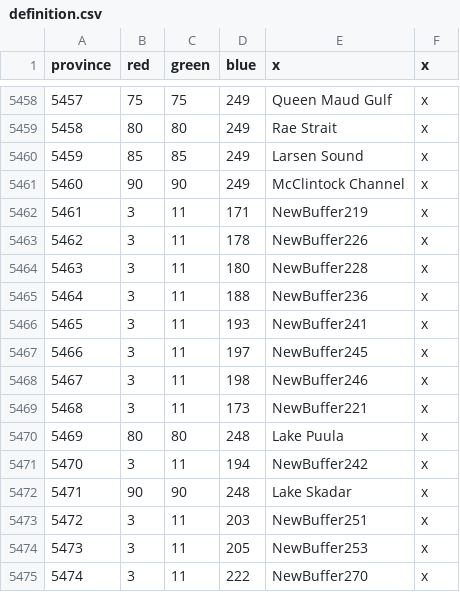
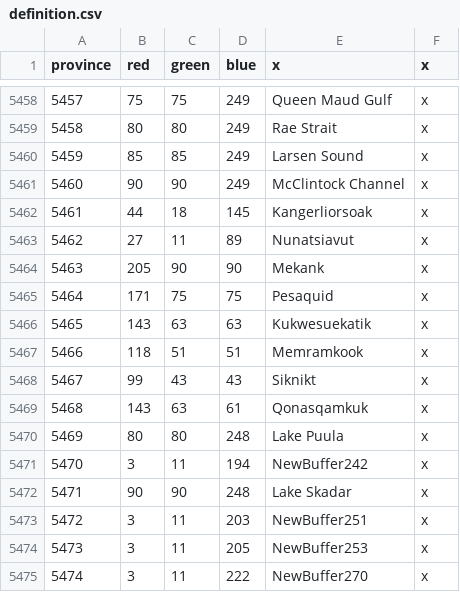
Before and after one commit to Amazonys/Atlas-Novum, a CSV file: AN_Core/map/definition.csv, drawn as a sheet; only a part is shown, gaps mark what is left out; the diff covers the shown part only.

```diff
--- a/AN_Core/map/definition.csv
+++ b/AN_Core/map/definition.csv
@@ -5461,10 +5461,10 @@ province;red;green;blue;x;x
 5460;90;90;249;McClintock Channel;x
-5461;3;11;171;NewBuffer219;x
-5462;3;11;178;NewBuffer226;x
-5463;3;11;180;NewBuffer228;x
-5464;3;11;188;NewBuffer236;x
-5465;3;11;193;NewBuffer241;x
-5466;3;11;197;NewBuffer245;x
-5467;3;11;198;NewBuffer246;x
-5468;3;11;173;NewBuffer221;x
+5461;44;18;145;Kangerliorsoak;x
+5462;27;11;89;Nunatsiavut;x
+5463;205;90;90;Mekank;x
+5464;171;75;75;Pesaquid;x
+5465;143;63;63;Kukwesuekatik;x
+5466;118;51;51;Memramkook;x
+5467;99;43;43;Siknikt;x
+5468;143;63;61;Qonasqamkuk;x
 5469;80;80;248;Lake Puula;x
```
Also changed, not shown: 33 edited cells elsewhere in this file, 23 other files.
